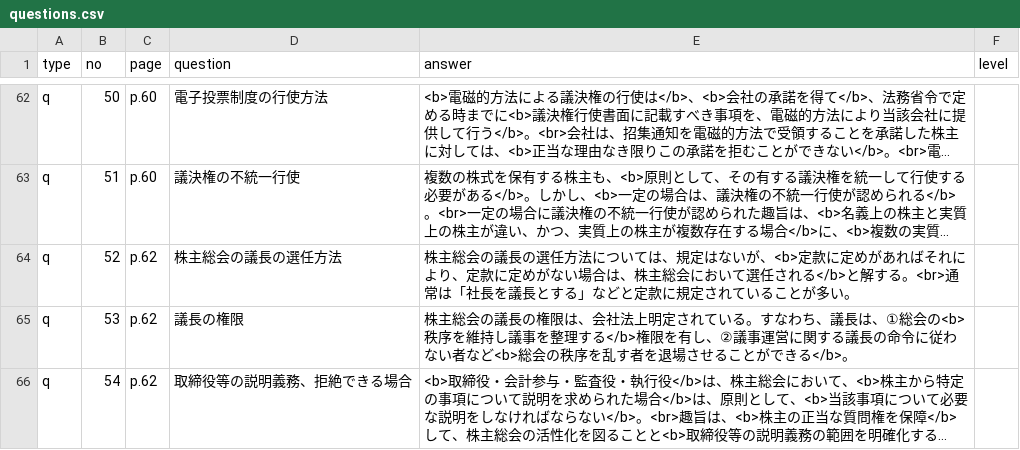
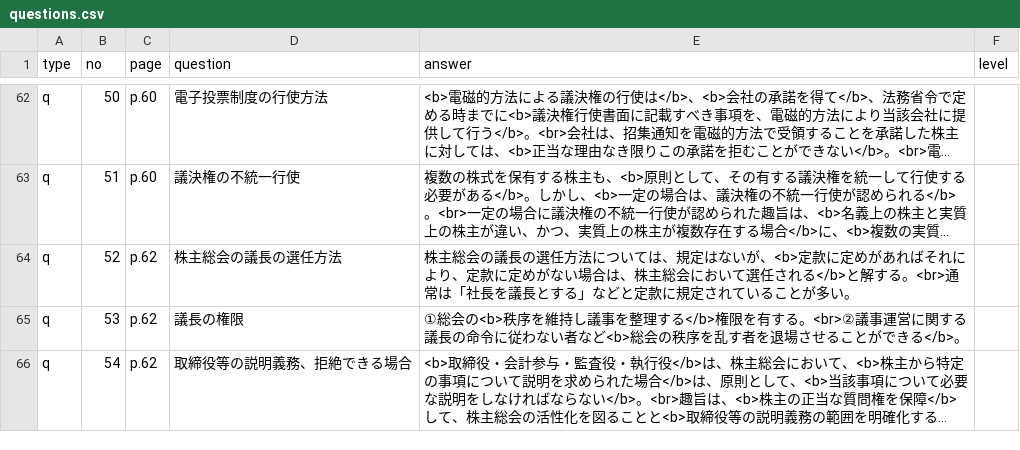
Before and after one commit to hokuto-create/kigyoho, a CSV file: questions.csv, drawn as a sheet; only a part is shown, gaps mark what is left out; long unchanged cells end in …; the diff names each change by its address in the sheet, - before the commit and + after, or states it on an @@ line.

```diff
--- a/questions.csv
+++ b/questions.csv
-E65 (answer): 株主総会の議長の権限は、会社法上明定されている。すなわち、議長は、①総会の<b>秩序を維持し議事を整理する</b>権限を有し、②議事運営…
+E65 (answer): ①総会の<b>秩序を維持し議事を整理する</b>権限を有する。<br>②議事運営…
```
Also changed, not shown: 3 other files.
